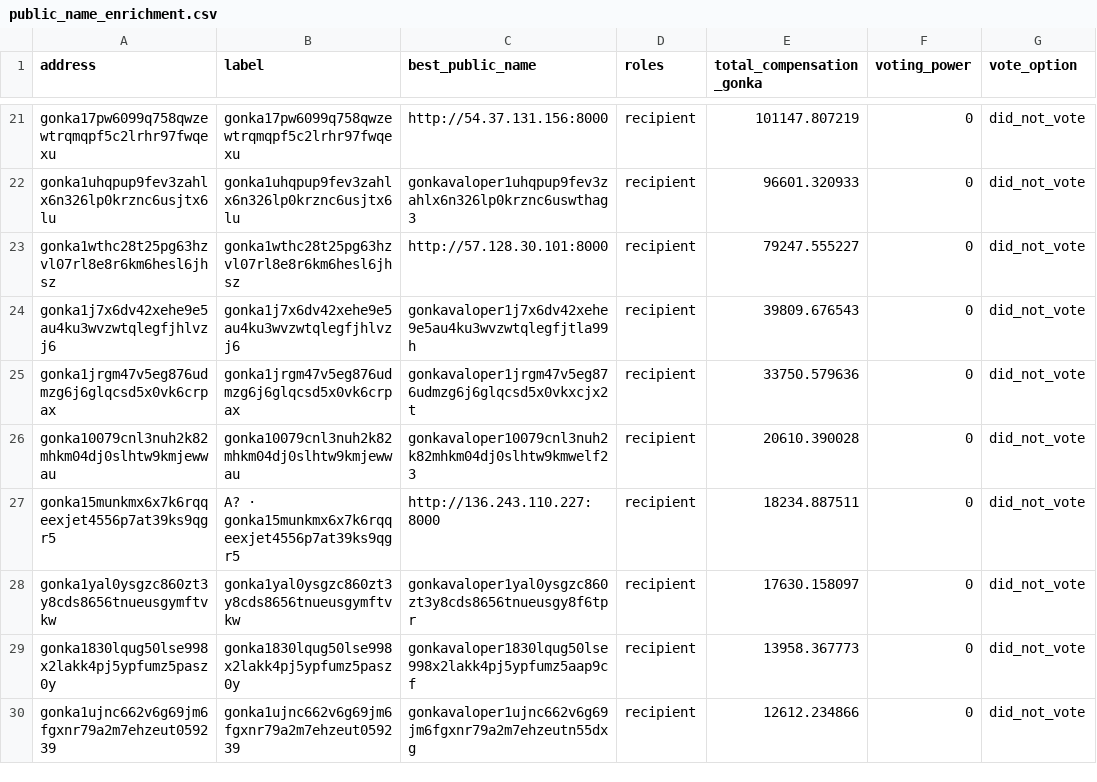
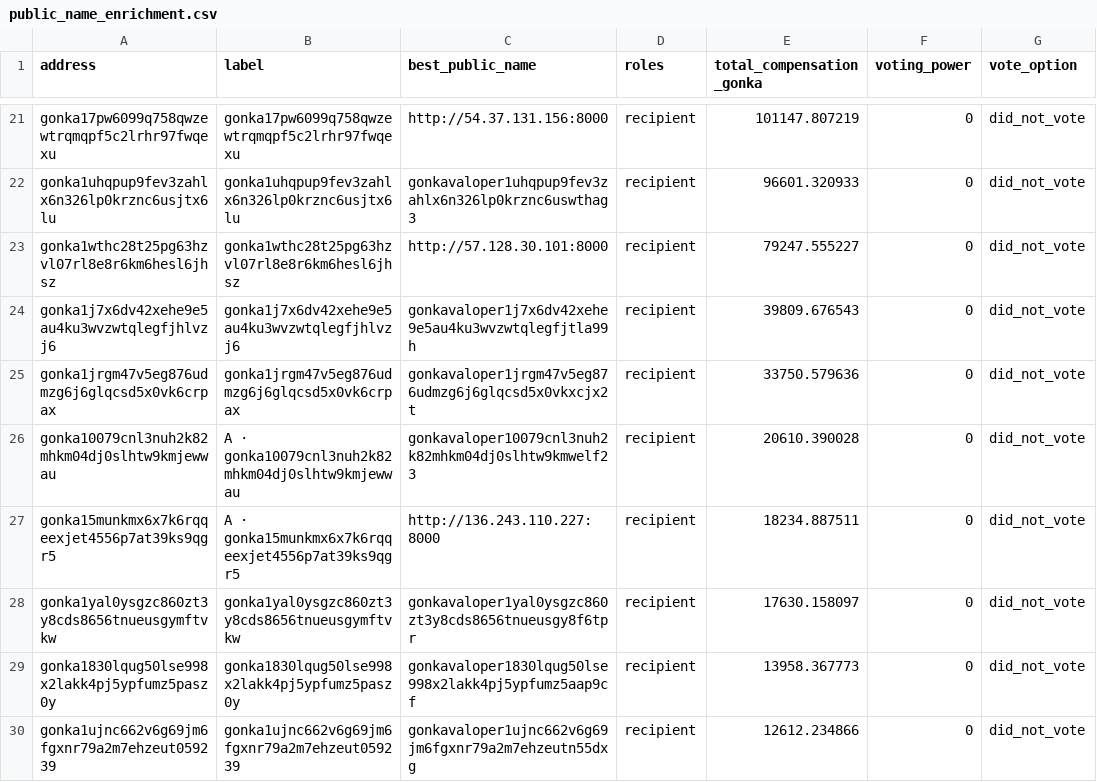
Before and after one commit to huxuxuya/67-propsal-check, a CSV file: reports/public_name_enrichment.csv, drawn as a sheet; only a part is shown, gaps mark what is left out; the diff covers the shown part only; the diff names each change by its address in the sheet, - before the commit and + after, or states it on an @@ line.

```diff
--- a/reports/public_name_enrichment.csv
+++ b/reports/public_name_enrichment.csv
-B26 (label): gonka10079cnl3nuh2k82mhkm04dj0slhtw9kmjewwau
+B26 (label): A · gonka10079cnl3nuh2k82mhkm04dj0slhtw9kmjewwau
-B27 (label): A? · gonka15munkmx6x7k6rqqeexjet4556p7at39ks9qgr5
+B27 (label): A · gonka15munkmx6x7k6rqqeexjet4556p7at39ks9qgr5
```
Also changed, not shown: 6 edited cells elsewhere in this file, reports/benefit_power_matrix.csv, reports/interest_clusters.csv, 26 other files.
